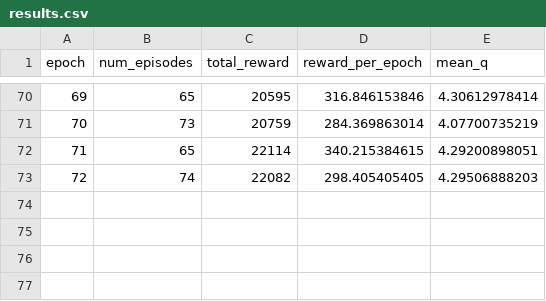
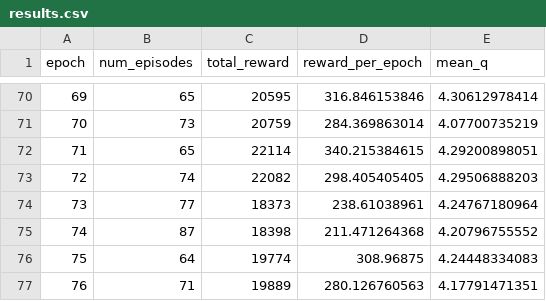
Before and after one commit to peterzcc/deep_q_rl, a CSV file: deep_q_rl/breakout_09-30-09-57_0p00025_0p99/results.csv, drawn as a sheet; only a part is shown, gaps mark what is left out.

Commit message:
“updateResults”

```diff
--- a/deep_q_rl/breakout_09-30-09-57_0p00025_0p99/results.csv
+++ b/deep_q_rl/breakout_09-30-09-57_0p00025_0p99/results.csv
@@ -73 +73,5 @@ epoch,num_episodes,total_reward,reward_per_epoch,mean_q
 72,74,22082,298.405405405,4.29506888203
+73,77,18373,238.61038961,4.24767180964
+74,87,18398,211.471264368,4.20796755552
+75,64,19774,308.96875,4.24448334083
+76,71,19889,280.126760563,4.17791471351
```
